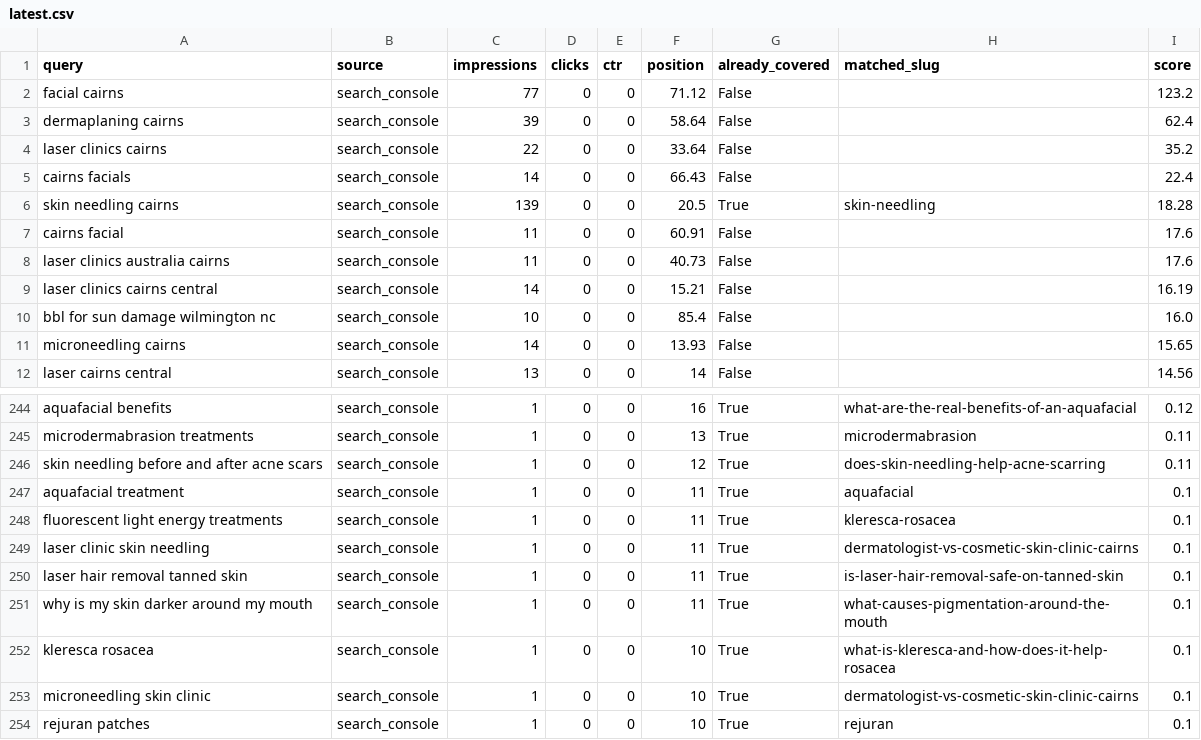
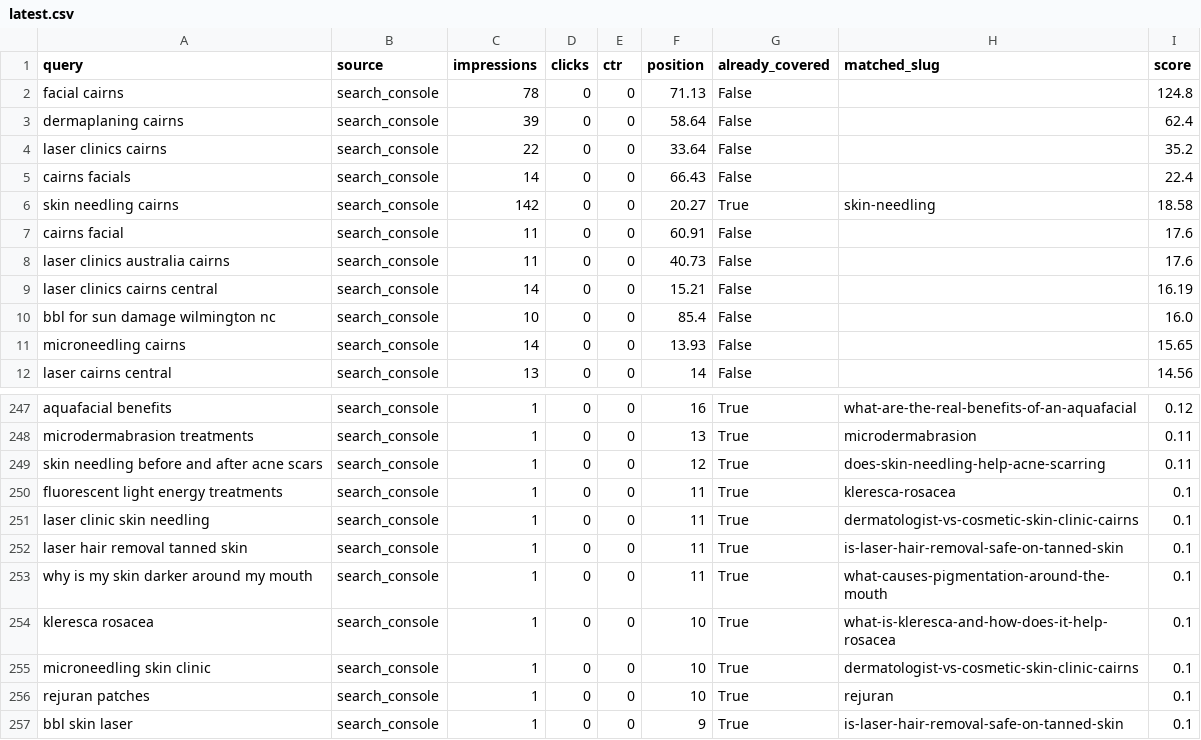
Before and after one commit to angelarogan/cairnsskin, a CSV file: reports/latest.csv, drawn as a sheet; only a part is shown, gaps mark what is left out; the shorter side is filled out with more unchanged rows; the diff covers the shown part only.

```diff
--- a/reports/latest.csv
+++ b/reports/latest.csv
@@ -1,3 +1,3 @@
 query,source,impressions,clicks,ctr,position,already_covered,matched_slug,score
-facial cairns,search_console,77,0,0,71.12,False,,123.2
+facial cairns,search_console,78,0,0,71.13,False,,124.8
 dermaplaning cairns,search_console,39,0,0,58.64,False,,62.4
@@ -5,3 +5,3 @@ laser clinics cairns,search_console,22,0,0,33.64,False,,35.2
 cairns facials,search_console,14,0,0,66.43,False,,22.4
-skin needling cairns,search_console,139,0,0,20.5,True,skin-needling,18.28
+skin needling cairns,search_console,142,0,0,20.27,True,skin-needling,18.58
 cairns facial,search_console,11,0,0,60.91,False,,17.6
@@ -246,3 +249,2 @@ microdermabrasion treatments,search_console,1,0,0,13,True,microdermabrasion,0.11
 skin needling before and after acne scars,search_console,1,0,0,12,True,does-skin-needling-help-acne-scarring,0.11
-aquafacial treatment,search_console,1,0,0,11,True,aquafacial,0.1
 fluorescent light energy treatments,search_console,1,0,0,11,True,kleresca-rosacea,0.1
```
Also changed, not shown: 9 added rows, 6 removed rows and 31 edited cells elsewhere in this file, 4 other files.
